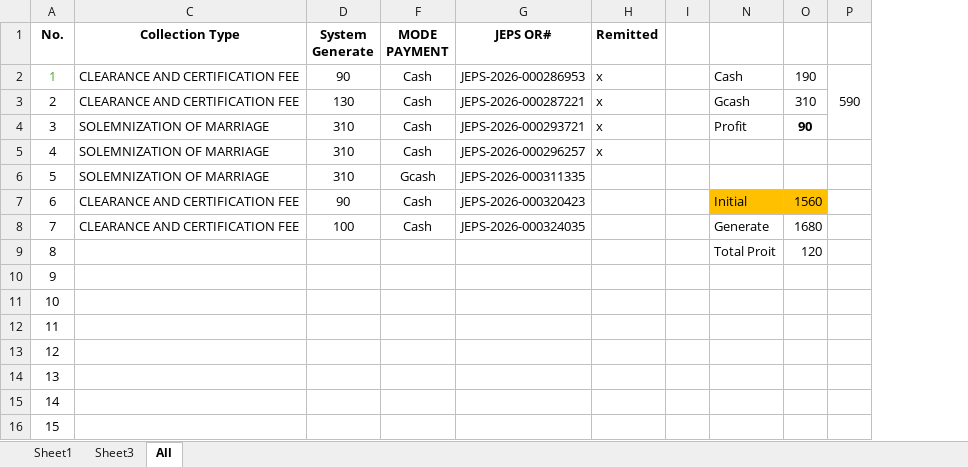
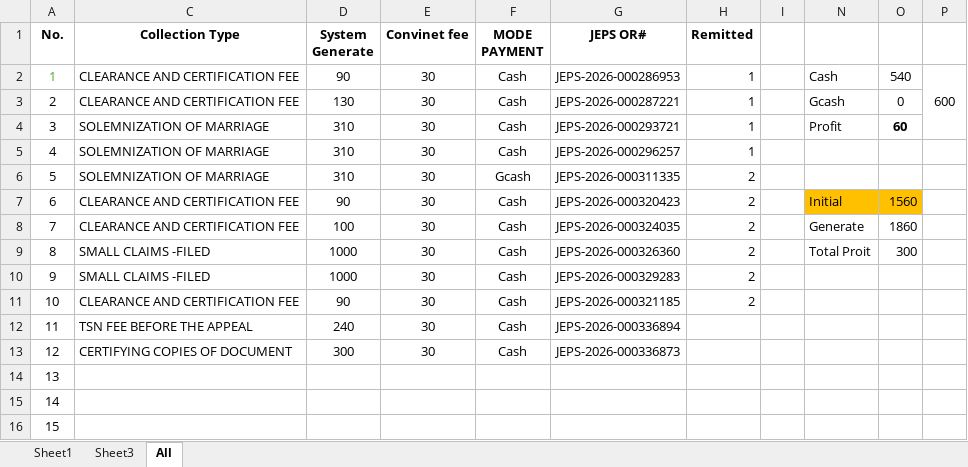
Before and after one commit to royalguard14/mtc, an Excel workbook: app/static/storage/JEPS BUSSINESS.xlsx, sheet All, drawn as a sheet; only a part is shown; values as stored, in another font and other column widths than the file's, no borders; removed rows and columns are numbered as before the commit, all else as after; the diff names each change by its address in the sheet, - before the commit and + after, or states it on an @@ line.

```diff
--- a/app/static/storage/JEPS BUSSINESS.xlsx (sheet All)
+++ b/app/static/storage/JEPS BUSSINESS.xlsx (sheet All)
@@ column E (Convinet fee) unhidden, rows 2-13: all 30 @@
-column O, rows 2-9: 190 | 310 | 90 |  |  | 1560 | 1680 | 120
-column P, row 2: 590
+column O, rows 2-9: 540 | 0 | 60 |  |  | 1560 | 1860 | 300
+column P, row 2: 600
-H2:H5 (Remitted): x
+H2:H5 (Remitted): 1
-H6:H11 (Remitted): (empty)
+H6:H11 (Remitted): 2
-C9:C10 (Collection Type): (empty)
+C9:C10 (Collection Type): SMALL CLAIMS -FILED
-D9:D10 (System Generate): (empty)
+D9:D10 (System Generate): 1000
-F9:F13 (MODE PAYMENT): (empty)
+F9:F13 (MODE PAYMENT): Cash
-G9 (JEPS OR#): (empty)
+G9 (JEPS OR#): JEPS-2026-000326360
-G10 (JEPS OR#): (empty)
+G10 (JEPS OR#): JEPS-2026-000329283
-C11 (Collection Type): (empty)
+C11 (Collection Type): CLEARANCE AND CERTIFICATION FEE
-D11 (System Generate): (empty)
+D11 (System Generate): 90
-G11 (JEPS OR#): (empty)
+G11 (JEPS OR#): JEPS-2026-000321185
-C12 (Collection Type): (empty)
+C12 (Collection Type): TSN FEE BEFORE THE APPEAL
-D12 (System Generate): (empty)
+D12 (System Generate): 240
-G12 (JEPS OR#): (empty)
+G12 (JEPS OR#): JEPS-2026-000336894
-C13 (Collection Type): (empty)
+C13 (Collection Type): CERTIFYING COPIES OF DOCUMENT
-D13 (System Generate): (empty)
+D13 (System Generate): 300
-G13 (JEPS OR#): (empty)
+G13 (JEPS OR#): JEPS-2026-000336873
```
Also changed, not shown: sheet Sheet3, 1 other file.
